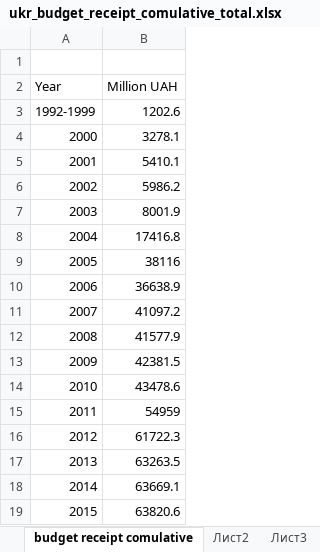
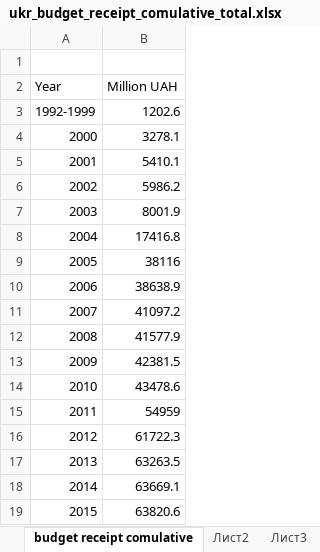
Before and after one commit to i2alex/Privatization-in-Ukraine.-1992-2015, an Excel workbook: Data/ukr_budget_receipt_comulative_total.xlsx, sheet budget receipt comulative, drawn as a sheet; values as stored, in another font and other column widths than the file's, no borders; the diff names each change by its address in the sheet, - before the commit and + after, or states it on an @@ line.

```diff
--- a/Data/ukr_budget_receipt_comulative_total.xlsx (sheet budget receipt comulative)
+++ b/Data/ukr_budget_receipt_comulative_total.xlsx (sheet budget receipt comulative)
-B10 (Million UAH): 36638.9
+B10 (Million UAH): 38638.9
```
Also changed, not shown: sheet Лист2, Data/privatization_contracts_over_control.xlsx, 4 other files.
